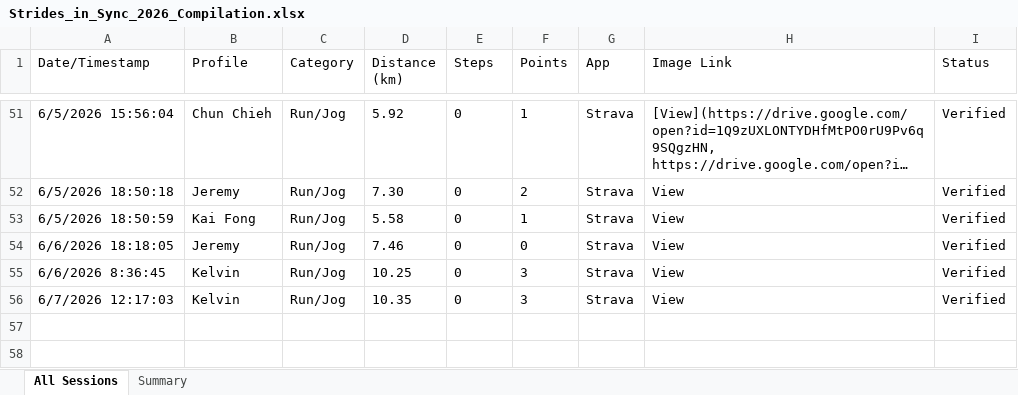
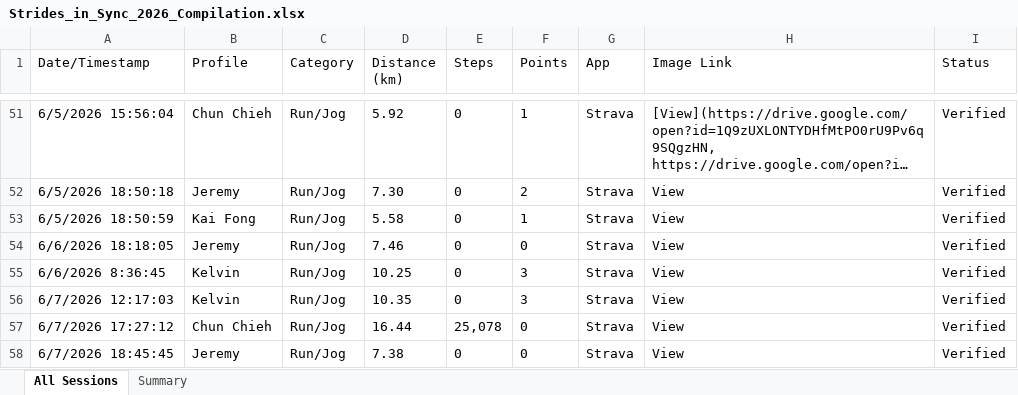
Before and after one commit to mrporky594/strides-and-sync, an Excel workbook: Strides_in_Sync_2026_Compilation.xlsx, sheet All Sessions, drawn as a sheet; only a part is shown, gaps mark what is left out; long unchanged cells end in …; values as stored, in another font and other column widths than the file's, no borders; the diff names each change by its address in the sheet, - before the commit and + after, or states it on an @@ line.

Commit message:
update: Week 23 complete - add Chun Chieh 16.44km walk, Jeremy 7.38km run; recalculate all cumulative scores accurately

```diff
--- a/Strides_in_Sync_2026_Compilation.xlsx (sheet All Sessions)
+++ b/Strides_in_Sync_2026_Compilation.xlsx (sheet All Sessions)
+row 57: 6/7/2026 17:27:12 | Chun Chieh | Run/Jog | 16.44 | 25,078 | 0 | Strava | View | Verified
+row 58: 6/7/2026 18:45:45 | Jeremy | Run/Jog | 7.38 | 0 | 0 | Strava | View | Verified
```
Also changed, not shown: sheet Summary, Reports/Members/CRX_Activity_Report.xlsx, Reports/Members/Chee_Activity_Report.xlsx, 10 other files.
